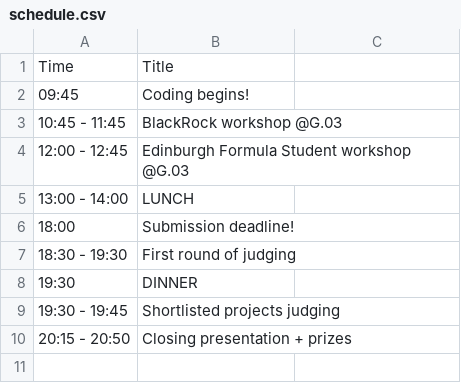
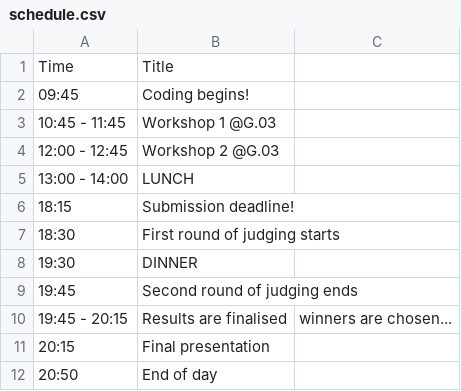
Before and after one commit to edinburgh-hoppers/adahack24, a CSV file: assets/schedule.csv, drawn as a sheet.

Commit message:
Update schedule.csv to new 2025 schedule

```diff
--- a/assets/schedule.csv
+++ b/assets/schedule.csv
@@ -2,9 +2,11 @@ Time,Title
 09:45,Coding begins!
-10:45 - 11:45,BlackRock workshop @G.03
-12:00 - 12:45,Edinburgh Formula Student workshop @G.03
+10:45 - 11:45,Workshop 1 @G.03
+12:00 - 12:45,Workshop 2 @G.03
 13:00 - 14:00,LUNCH
-18:00,Submission deadline!
-18:30 - 19:30,First round of judging
+18:15,Submission deadline!
+18:30,First round of judging starts
 19:30, DINNER
-19:30 - 19:45,Shortlisted projects judging
-20:15 - 20:50,Closing presentation + prizes
+19:45,Second round of judging ends
+19:45 - 20:15,Results are finalised, winners are chosen...
+20:15,Final presentation
+20:50,End of day
```
